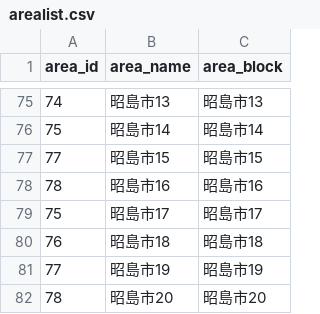
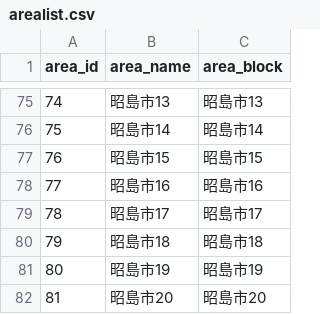
Before and after one commit to yuukiner/akishima2025, a CSV file: arealist.csv, drawn as a sheet; only a part is shown, gaps mark what is left out.

```diff
--- a/arealist.csv
+++ b/arealist.csv
@@ -76,7 +76,7 @@ area_id,area_name,area_block
 75,昭島市14,昭島市14
-77,昭島市15,昭島市15
-78,昭島市16,昭島市16
-75,昭島市17,昭島市17
-76,昭島市18,昭島市18
-77,昭島市19,昭島市19
-78,昭島市20,昭島市20
+76,昭島市15,昭島市15
+77,昭島市16,昭島市16
+78,昭島市17,昭島市17
+79,昭島市18,昭島市18
+80,昭島市19,昭島市19
+81,昭島市20,昭島市20
```
Also changed, not shown: 11 other files.
